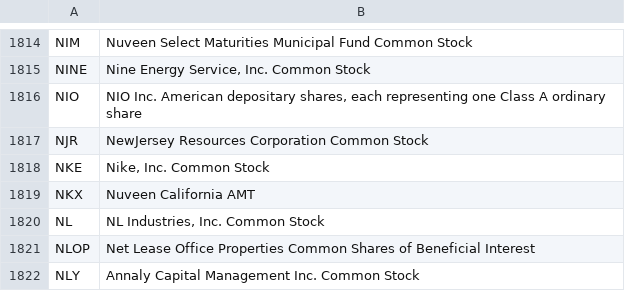
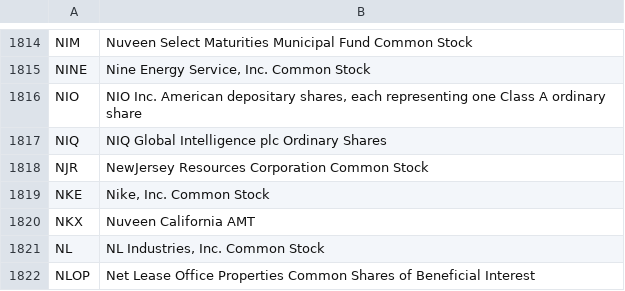
Before and after one commit to datasets/nyse-other-listings, a CSV file: data/nyse-listed.csv, drawn as a sheet; only a part is shown, gaps mark what is left out; the shorter side is filled out with more unchanged rows; the diff names each change by its address in the sheet, - before the commit and + after, or states it on an @@ line.

```diff
--- a/data/nyse-listed.csv
+++ b/data/nyse-listed.csv
+row 1817: NIQ | NIQ Global Intelligence plc Ordinary Shares
```
Also changed, not shown: data/other-listed.csv.
